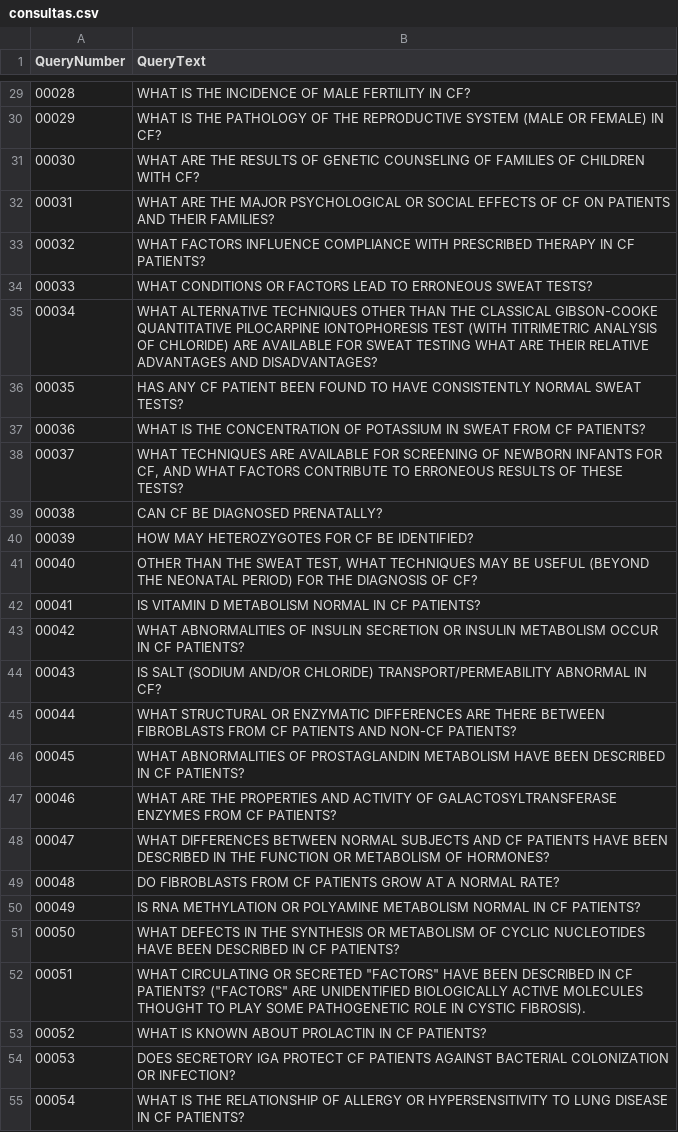
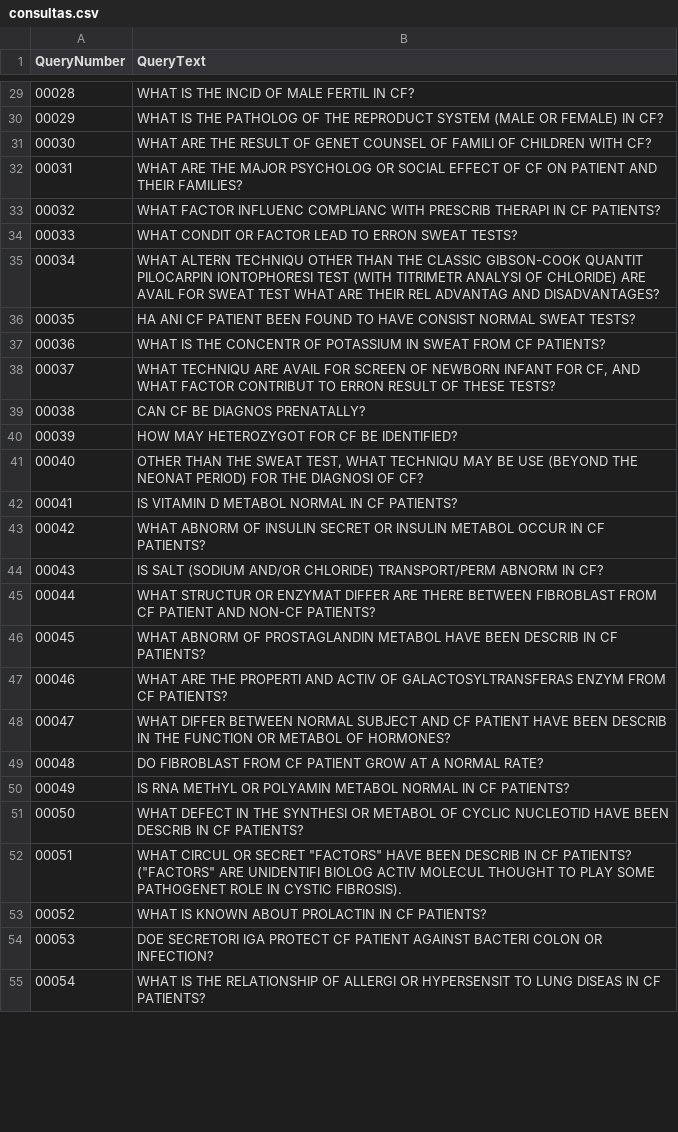
Before and after one commit to naygomes/busca-e-mineracao-de-texto, a CSV file: task1/result/consultas.csv, drawn as a sheet; only a part is shown, gaps mark what is left out; the diff covers the shown part only.

```diff
--- a/task1/result/consultas.csv
+++ b/task1/result/consultas.csv
@@ -29,27 +29,27 @@ QueryNumber;QueryText
-00028;WHAT IS THE INCIDENCE OF MALE FERTILITY IN CF?
-00029;WHAT IS THE PATHOLOGY OF THE REPRODUCTIVE SYSTEM (MALE OR FEMALE) IN CF?
-00030;WHAT ARE THE RESULTS OF GENETIC COUNSELING OF FAMILIES OF CHILDREN WITH CF?
-00031;WHAT ARE THE MAJOR PSYCHOLOGICAL OR SOCIAL EFFECTS OF CF ON PATIENTS AND THEIR FAMILIES?
-00032;WHAT FACTORS INFLUENCE COMPLIANCE WITH PRESCRIBED THERAPY IN CF PATIENTS?
-00033;WHAT CONDITIONS OR FACTORS LEAD TO ERRONEOUS SWEAT TESTS?
-00034;WHAT ALTERNATIVE TECHNIQUES OTHER THAN THE CLASSICAL GIBSON-COOKE QUANTITATIVE PILOCARPINE IONTOPHORESIS TEST (WITH TITRIMETRIC ANALYSIS OF CHLORIDE) ARE AVAILABLE FOR SWEAT TESTING WHAT ARE THEIR RELATIVE ADVANTAGES AND DISADVANTAGES?
-00035;HAS ANY CF PATIENT BEEN FOUND TO HAVE CONSISTENTLY NORMAL SWEAT TESTS?
-00036;WHAT IS THE CONCENTRATION OF POTASSIUM IN SWEAT FROM CF PATIENTS?
-00037;WHAT TECHNIQUES ARE AVAILABLE FOR SCREENING OF NEWBORN INFANTS FOR CF, AND WHAT FACTORS CONTRIBUTE TO ERRONEOUS RESULTS OF THESE TESTS?
-00038;CAN CF BE DIAGNOSED PRENATALLY?
-00039;HOW MAY HETEROZYGOTES FOR CF BE IDENTIFIED?
-00040;OTHER THAN THE SWEAT TEST, WHAT TECHNIQUES MAY BE USEFUL (BEYOND THE NEONATAL PERIOD) FOR THE DIAGNOSIS OF CF?
-00041;IS VITAMIN D METABOLISM NORMAL IN CF PATIENTS?
-00042;WHAT ABNORMALITIES OF INSULIN SECRETION OR INSULIN METABOLISM OCCUR IN CF PATIENTS?
-00043;IS SALT (SODIUM AND/OR CHLORIDE) TRANSPORT/PERMEABILITY ABNORMAL IN CF?
-00044;WHAT STRUCTURAL OR ENZYMATIC DIFFERENCES ARE THERE BETWEEN FIBROBLASTS FROM CF PATIENTS AND NON-CF PATIENTS?
-00045;WHAT ABNORMALITIES OF PROSTAGLANDIN METABOLISM HAVE BEEN DESCRIBED IN CF PATIENTS?
-00046;WHAT ARE THE PROPERTIES AND ACTIVITY OF GALACTOSYLTRANSFERASE ENZYMES FROM CF PATIENTS?
-00047;WHAT DIFFERENCES BETWEEN NORMAL SUBJECTS AND CF PATIENTS HAVE BEEN DESCRIBED IN THE FUNCTION OR METABOLISM OF HORMONES?
-00048;DO FIBROBLASTS FROM CF PATIENTS GROW AT A NORMAL RATE?
-00049;IS RNA METHYLATION OR POLYAMINE METABOLISM NORMAL IN CF PATIENTS?
-00050;WHAT DEFECTS IN THE SYNTHESIS OR METABOLISM OF CYCLIC NUCLEOTIDES HAVE BEEN DESCRIBED IN CF PATIENTS?
-00051;WHAT CIRCULATING OR SECRETED "FACTORS" HAVE BEEN DESCRIBED IN CF PATIENTS? ("FACTORS" ARE UNIDENTIFIED BIOLOGICALLY ACTIVE MOLECULES THOUGHT TO PLAY SOME PATHOGENETIC ROLE IN CYSTIC FIBROSIS).
+00028;WHAT IS THE INCID OF MALE FERTIL IN CF?
+00029;WHAT IS THE PATHOLOG OF THE REPRODUCT SYSTEM (MALE OR FEMALE) IN CF?
+00030;WHAT ARE THE RESULT OF GENET COUNSEL OF FAMILI OF CHILDREN WITH CF?
+00031;WHAT ARE THE MAJOR PSYCHOLOG OR SOCIAL EFFECT OF CF ON PATIENT AND THEIR FAMILIES?
+00032;WHAT FACTOR INFLUENC COMPLIANC WITH PRESCRIB THERAPI IN CF PATIENTS?
+00033;WHAT CONDIT OR FACTOR LEAD TO ERRON SWEAT TESTS?
+00034;WHAT ALTERN TECHNIQU OTHER THAN THE CLASSIC GIBSON-COOK QUANTIT PILOCARPIN IONTOPHORESI TEST (WITH TITRIMETR ANALYSI OF CHLORIDE) ARE AVAIL FOR SWEAT TEST WHAT ARE THEIR REL ADVANTAG AND DISADVANTAGES?
+00035;HA ANI CF PATIENT BEEN FOUND TO HAVE CONSIST NORMAL SWEAT TESTS?
+00036;WHAT IS THE CONCENTR OF POTASSIUM IN SWEAT FROM CF PATIENTS?
+00037;WHAT TECHNIQU ARE AVAIL FOR SCREEN OF NEWBORN INFANT FOR CF, AND WHAT FACTOR CONTRIBUT TO ERRON RESULT OF THESE TESTS?
+00038;CAN CF BE DIAGNOS PRENATALLY?
+00039;HOW MAY HETEROZYGOT FOR CF BE IDENTIFIED?
+00040;OTHER THAN THE SWEAT TEST, WHAT TECHNIQU MAY BE USE (BEYOND THE NEONAT PERIOD) FOR THE DIAGNOSI OF CF?
+00041;IS VITAMIN D METABOL NORMAL IN CF PATIENTS?
+00042;WHAT ABNORM OF INSULIN SECRET OR INSULIN METABOL OCCUR IN CF PATIENTS?
+00043;IS SALT (SODIUM AND/OR CHLORIDE) TRANSPORT/PERM ABNORM IN CF?
+00044;WHAT STRUCTUR OR ENZYMAT DIFFER ARE THERE BETWEEN FIBROBLAST FROM CF PATIENT AND NON-CF PATIENTS?
+00045;WHAT ABNORM OF PROSTAGLANDIN METABOL HAVE BEEN DESCRIB IN CF PATIENTS?
+00046;WHAT ARE THE PROPERTI AND ACTIV OF GALACTOSYLTRANSFERAS ENZYM FROM CF PATIENTS?
+00047;WHAT DIFFER BETWEEN NORMAL SUBJECT AND CF PATIENT HAVE BEEN DESCRIB IN THE FUNCTION OR METABOL OF HORMONES?
+00048;DO FIBROBLAST FROM CF PATIENT GROW AT A NORMAL RATE?
+00049;IS RNA METHYL OR POLYAMIN METABOL NORMAL IN CF PATIENTS?
+00050;WHAT DEFECT IN THE SYNTHESI OR METABOL OF CYCLIC NUCLEOTID HAVE BEEN DESCRIB IN CF PATIENTS?
+00051;WHAT CIRCUL OR SECRET "FACTORS" HAVE BEEN DESCRIB IN CF PATIENTS? ("FACTORS" ARE UNIDENTIFI BIOLOG ACTIV MOLECUL THOUGHT TO PLAY SOME PATHOGENET ROLE IN CYSTIC FIBROSIS).
 00052;WHAT IS KNOWN ABOUT PROLACTIN IN CF PATIENTS?
-00053;DOES SECRETORY IGA PROTECT CF PATIENTS AGAINST BACTERIAL COLONIZATION OR INFECTION?
-00054;WHAT IS THE RELATIONSHIP OF ALLERGY OR HYPERSENSITIVITY TO LUNG DISEASE IN CF PATIENTS?
+00053;DOE SECRETORI IGA PROTECT CF PATIENT AGAINST BACTERI COLON OR INFECTION?
+00054;WHAT IS THE RELATIONSHIP OF ALLERGI OR HYPERSENSIT TO LUNG DISEAS IN CF PATIENTS?
```
Also changed, not shown: 71 edited cells elsewhere in this file, task1/result/lista_invertida.csv, 10 other files.
